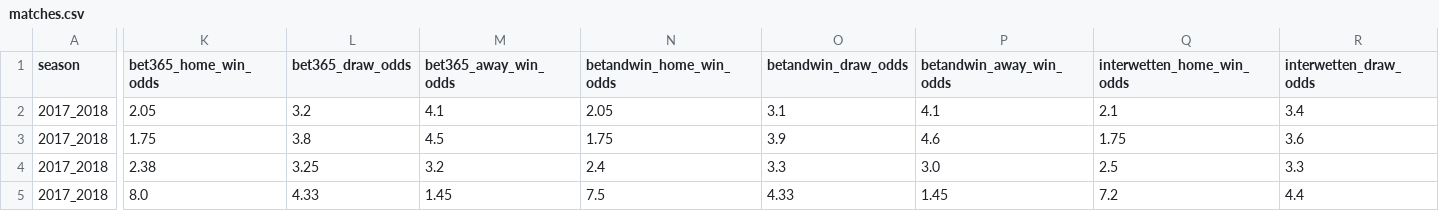
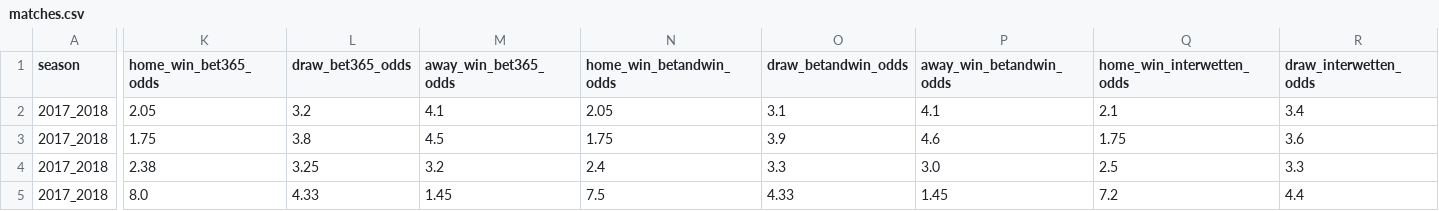
Before and after one commit to babakmahmoudian/la_liga, a CSV file: dataset/matches/processed_ds/matches.csv, drawn as a sheet; only a part is shown, gaps mark what is left out; the diff covers the shown part only; the diff names each change by its address in the sheet, - before the commit and + after, or states it on an @@ line.

Commit message:
finished stacking the df, converting post-game to pre-game data, and computing the first differance

```diff
--- a/dataset/matches/processed_ds/matches.csv
+++ b/dataset/matches/processed_ds/matches.csv
-K1: bet365_home_win_odds
+K1: home_win_bet365_odds
-L1: bet365_draw_odds
+L1: draw_bet365_odds
-M1: bet365_away_win_odds
+M1: away_win_bet365_odds
-N1: betandwin_home_win_odds
+N1: home_win_betandwin_odds
-O1: betandwin_draw_odds
+O1: draw_betandwin_odds
-P1: betandwin_away_win_odds
+P1: away_win_betandwin_odds
-Q1: interwetten_home_win_odds
+Q1: home_win_interwetten_odds
-R1: interwetten_draw_odds
+R1: draw_interwetten_odds
```
Also changed, not shown: 13 edited cells elsewhere in this file, dataset/matches_initial.csv, 6 other files.
